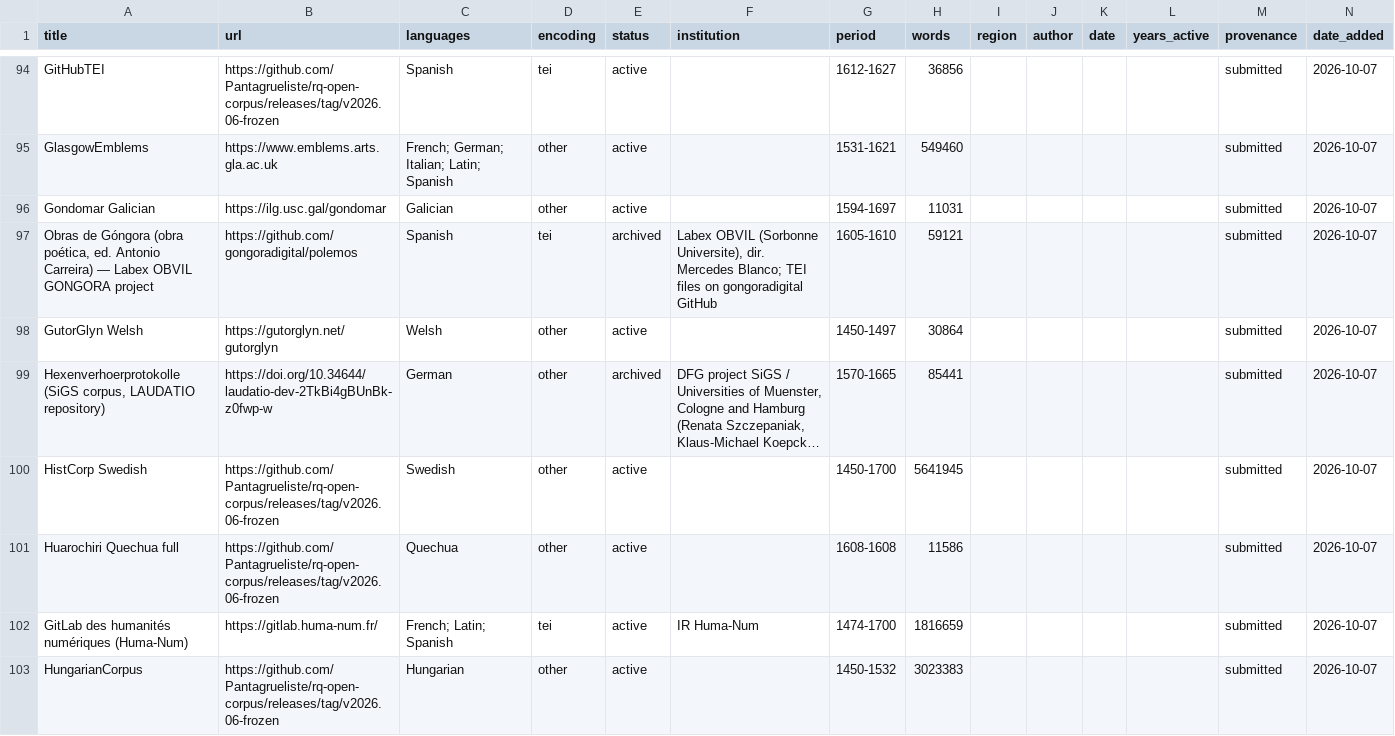
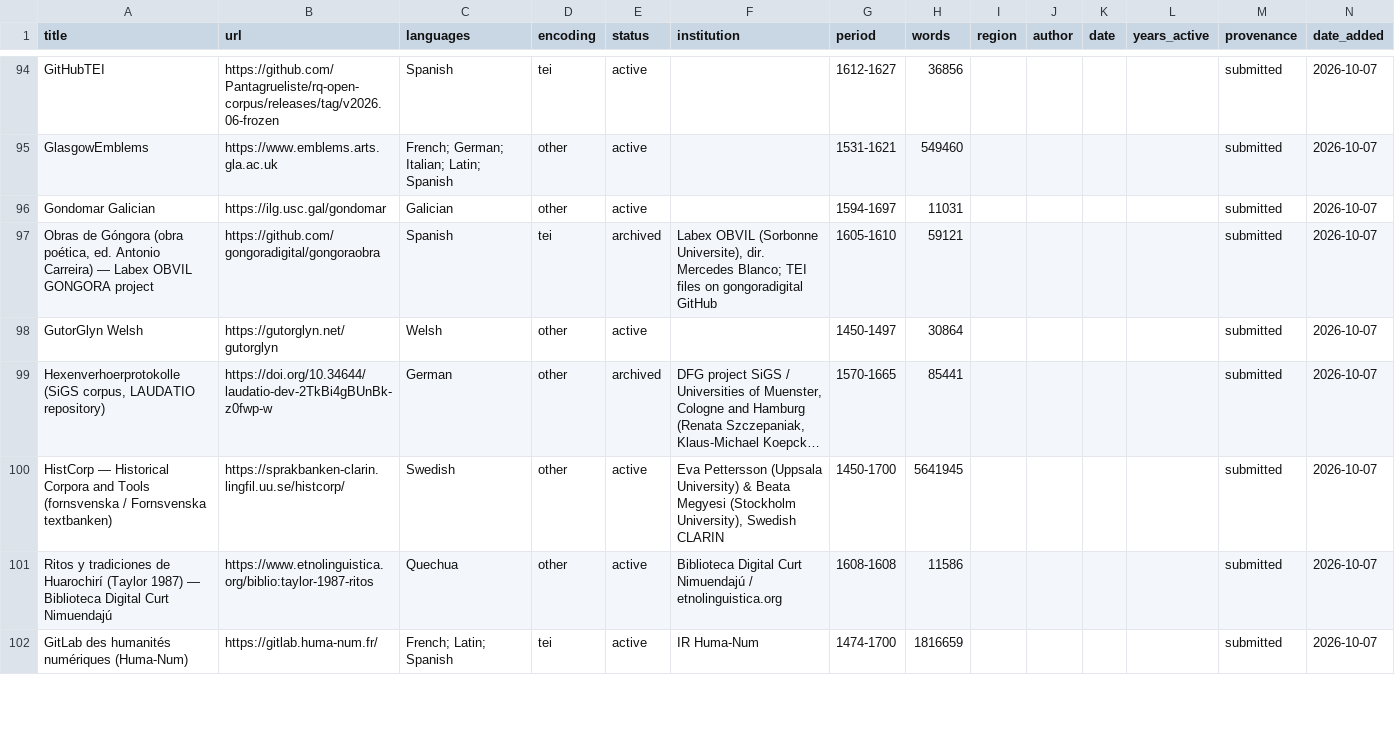
Before and after one commit to Pantagrueliste/renascor, a CSV file: docs/renascor.csv, drawn as a sheet; only a part is shown, gaps mark what is left out; long unchanged cells end in …; removed rows and columns are numbered as before the commit, all else as after; the diff covers the shown part only; the diff names each change by its address in the sheet, - before the commit and + after, or states it on an @@ line.

```diff
--- a/docs/renascor.csv
+++ b/docs/renascor.csv
-B97 (url): https://github.com/gongoradigital/polemos
+B97 (url): https://github.com/gongoradigital/gongoraobra
-A100 (title): HistCorp Swedish
+A100 (title): HistCorp — Historical Corpora and Tools (fornsvenska / Fornsvenska textbanken)
-B100 (url): https://github.com/Pantagrueliste/rq-open-corpus/releases/tag/v2026.06-frozen
+B100 (url): https://sprakbanken-clarin.lingfil.uu.se/histcorp/
-F100 (institution): (empty)
+F100 (institution): Eva Pettersson (Uppsala University) & Beata Megyesi (Stockholm University), Swedish CLARIN
-A101 (title): Huarochiri Quechua full
+A101 (title): Ritos y tradiciones de Huarochirí (Taylor 1987) — Biblioteca Digital Curt Nimuendajú
-B101 (url): https://github.com/Pantagrueliste/rq-open-corpus/releases/tag/v2026.06-frozen
+B101 (url): https://www.etnolinguistica.org/biblio:taylor-1987-ritos
-F101 (institution): (empty)
+F101 (institution): Biblioteca Digital Curt Nimuendajú / etnolinguistica.org
-row 103: HungarianCorpus | https://github.com/Pantagrueliste/rq-open-corpus/releases/tag/v2026.06-frozen | Hungarian | other | active |  | 1450-1532 | 3023383 |  |  |  |  | submitted | 2026-10-07
```
Also changed, not shown: 1 added row, 3 removed rows and 60 edited cells elsewhere in this file, 26 other files.
